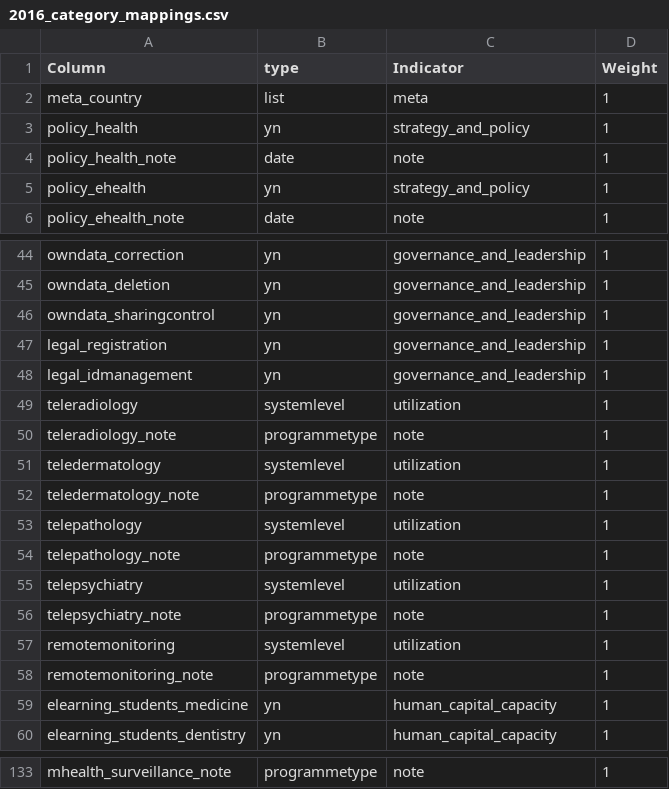
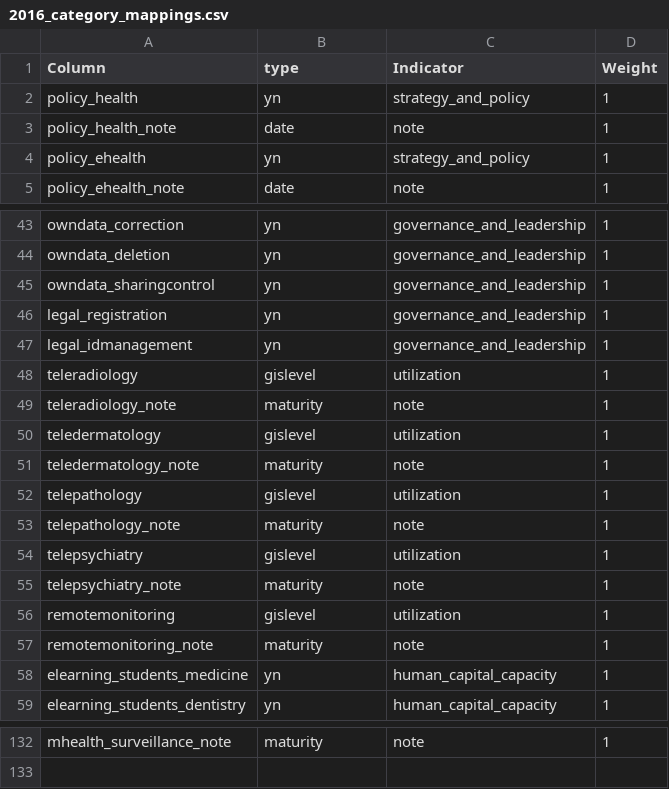
Before and after one commit to healthenabled/healthdata, a CSV file: 2016_category_mappings.csv, drawn as a sheet; only a part is shown, gaps mark what is left out; removed rows and columns are numbered as before the commit, all else as after; the diff covers the shown part only; the diff names each change by its address in the sheet, - before the commit and + after, or states it on an @@ line.

```diff
--- a/2016_category_mappings.csv
+++ b/2016_category_mappings.csv
-row 2: meta_country | list | meta | 1
-B48 (type): systemlevel
+B48 (type): gislevel
-B49 (type): programmetype
+B49 (type): maturity
-B50 (type): systemlevel
+B50 (type): gislevel
-B51 (type): programmetype
+B51 (type): maturity
-B52 (type): systemlevel
+B52 (type): gislevel
-B53 (type): programmetype
+B53 (type): maturity
-B54 (type): systemlevel
+B54 (type): gislevel
-B55 (type): programmetype
+B55 (type): maturity
-B56 (type): systemlevel
+B56 (type): gislevel
-B57 (type): programmetype
+B57 (type): maturity
-B132 (type): programmetype
+B132 (type): maturity
```
Also changed, not shown: 27 edited cells elsewhere in this file, 4 other files.
